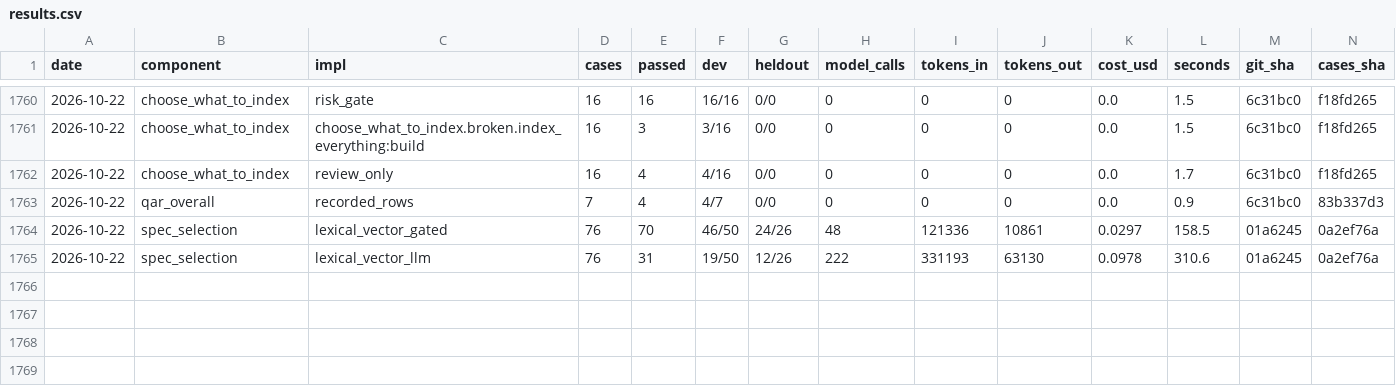
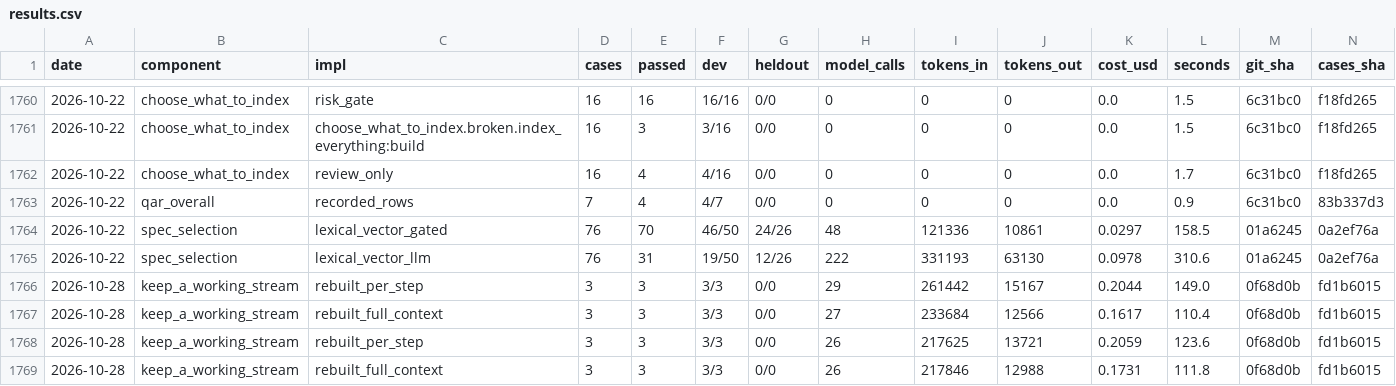
Before and after one commit to SpiritualData/quest-ai-runner, a CSV file: evaluation/components/results.csv, drawn as a sheet; only a part is shown, gaps mark what is left out; rows hold the shown columns only; the diff names each change by its address in the sheet, - before the commit and + after, or states it on an @@ line.

```diff
--- a/evaluation/components/results.csv
+++ b/evaluation/components/results.csv
+row 1766: 2026-10-28 | keep_a_working_stream | rebuilt_per_step | 3 | 3 | 3/3 | 0/0 | 29 | 261442 | 15167 | 0.2044 | 149.0 | 0f68d0b | fd1b6015
+row 1767: 2026-10-28 | keep_a_working_stream | rebuilt_full_context | 3 | 3 | 3/3 | 0/0 | 27 | 233684 | 12566 | 0.1617 | 110.4 | 0f68d0b | fd1b6015
+row 1768: 2026-10-28 | keep_a_working_stream | rebuilt_per_step | 3 | 3 | 3/3 | 0/0 | 26 | 217625 | 13721 | 0.2059 | 123.6 | 0f68d0b | fd1b6015
+row 1769: 2026-10-28 | keep_a_working_stream | rebuilt_full_context | 3 | 3 | 3/3 | 0/0 | 26 | 217846 | 12988 | 0.1731 | 111.8 | 0f68d0b | fd1b6015
```
Also changed, not shown: 1 other file.
